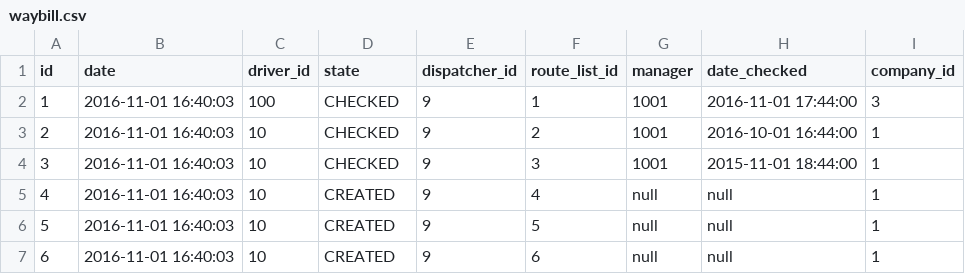
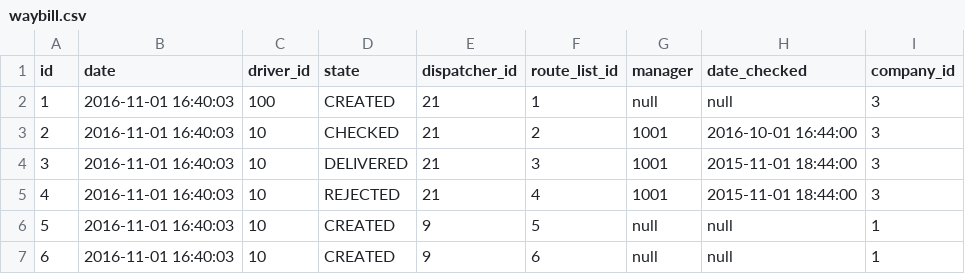
Before and after one commit to kirillbukinevich/truckcompnany, a CSV file: src/main/resources/config/liquibase/waybill.csv, drawn as a sheet.

```diff
--- a/src/main/resources/config/liquibase/waybill.csv
+++ b/src/main/resources/config/liquibase/waybill.csv
@@ -1,6 +1,6 @@
 id; date; driver_id; state; dispatcher_id; route_list_id; manager; date_checked; company_id
-1;2016-11-01 16:40:03;100;CHECKED;9;1;1001;2016-11-01 17:44:00;3
-2;2016-11-01 16:40:03;10;CHECKED;9;2;1001;2016-10-01 16:44:00;1
-3;2016-11-01 16:40:03;10;CHECKED;9;3;1001;2015-11-01 18:44:00;1
-4;2016-11-01 16:40:03;10;CREATED;9;4;null;null;1
+1;2016-11-01 16:40:03;100;CREATED;21;1;null;null;3
+2;2016-11-01 16:40:03;10;CHECKED;21;2;1001;2016-10-01 16:44:00;3
+3;2016-11-01 16:40:03;10;DELIVERED;21;3;1001;2015-11-01 18:44:00;3
+4;2016-11-01 16:40:03;10;REJECTED;21;4;1001;2015-11-01 18:44:00;3
 5;2016-11-01 16:40:03;10;CREATED;9;5;null;null;1
```
Also changed, not shown: src/main/resources/config/liquibase/goods.csv, 16 other files.
